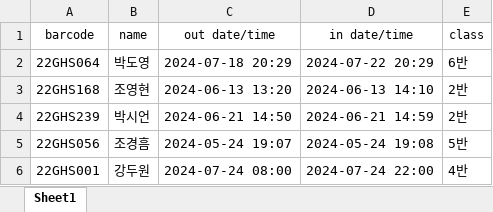
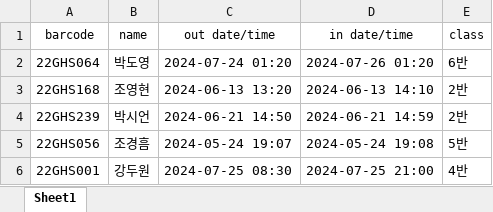
Before and after one commit to rudgma22/gimgo-goout, an Excel workbook: students.xlsx, sheet Sheet1, drawn as a sheet; values as stored, in another font and other column widths than the file's, no borders; the diff names each change by its address in the sheet, - before the commit and + after, or states it on an @@ line.

```diff
--- a/students.xlsx (sheet Sheet1)
+++ b/students.xlsx (sheet Sheet1)
-C2 (out date/time): 2024-07-18 20:29
+C2 (out date/time): 2024-07-24 01:20
-D2 (in date/time): 2024-07-22 20:29
+D2 (in date/time): 2024-07-26 01:20
-C6 (out date/time): 2024-07-24 08:00
+C6 (out date/time): 2024-07-25 08:30
-D6 (in date/time): 2024-07-24 22:00
+D6 (in date/time): 2024-07-25 21:00
```
Also changed, not shown: 3 other files.
